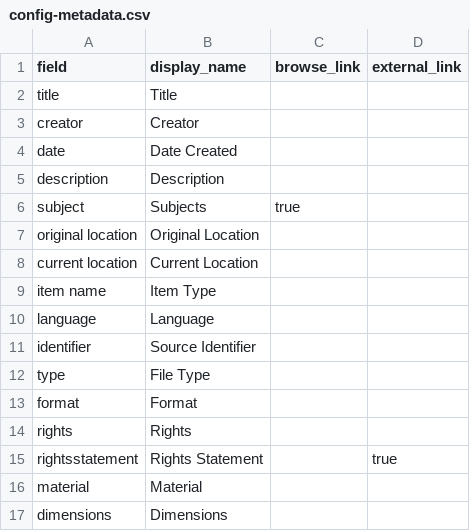
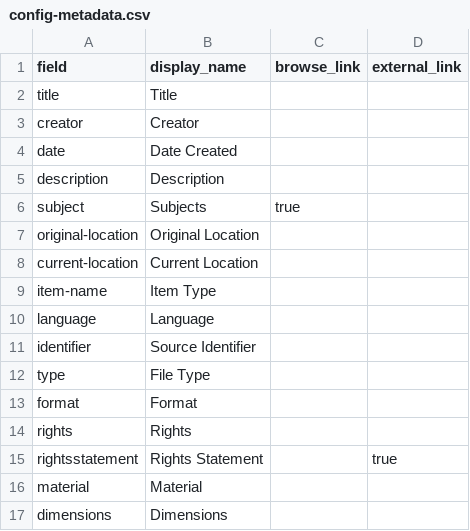
Before and after one commit to sara-john-65/medieval-british-leisure, a CSV file: _data/config-metadata.csv, drawn as a sheet.

Commit message:
added dashes?

```diff
--- a/_data/config-metadata.csv
+++ b/_data/config-metadata.csv
@@ -6,5 +6,5 @@ description,Description,
 subject,Subjects,true
-original location,Original Location,
-current location,Current Location,
-item name,Item Type,
+original-location,Original Location,
+current-location,Current Location,
+item-name,Item Type,
 language,Language,
```
